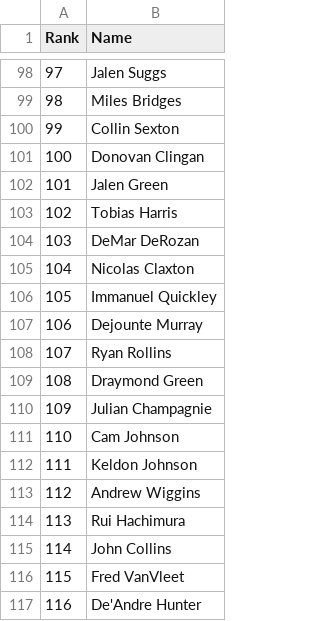
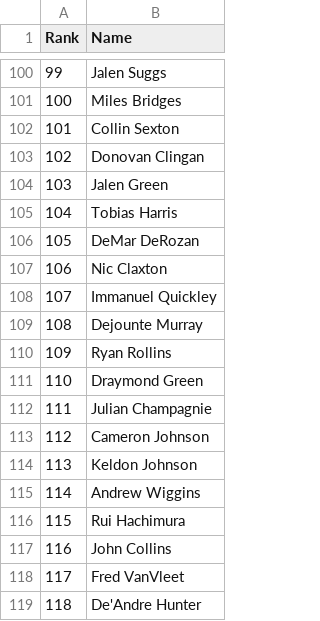
Before and after one commit to ballacademy/NBA-head-to-head-, a TSV file: scripts/data/user-impact-rankings.tsv, drawn as a sheet; only a part is shown, gaps mark what is left out; addresses are those after the commit; the diff covers the shown part only; the diff names each change by its address in the sheet, - before the commit and + after, or states it on an @@ line.

```diff
--- a/scripts/data/user-impact-rankings.tsv
+++ b/scripts/data/user-impact-rankings.tsv
@@ column A (Rank) renumbered from row 11 down @@
-B107 (Name): Nicolas Claxton
+B107 (Name): Nic Claxton
-B113 (Name): Cam Johnson
+B113 (Name): Cameron Johnson
```
Also changed, not shown: 5 added rows elsewhere in this file, 4 other files.
